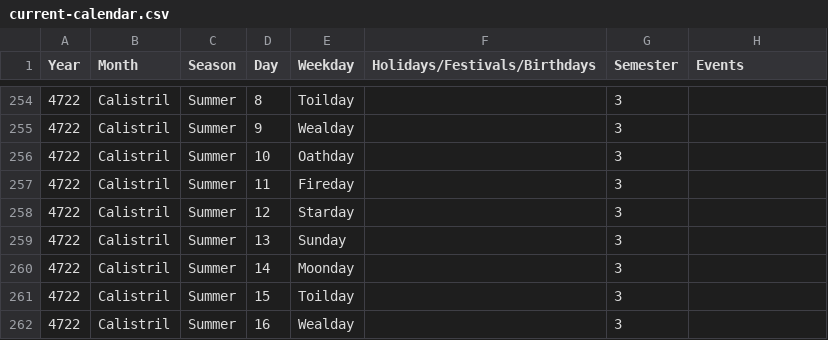
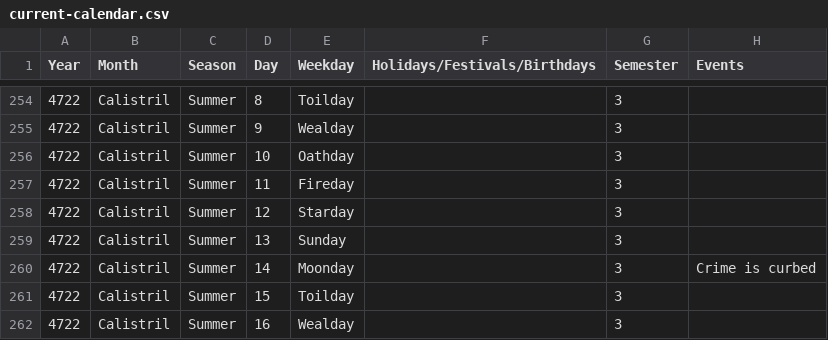
Before and after one commit to doughahn/unofficial-opf-guides, a CSV file: docs/assets/current-calendar.csv, drawn as a sheet; only a part is shown, gaps mark what is left out.

```diff
--- a/docs/assets/current-calendar.csv
+++ b/docs/assets/current-calendar.csv
@@ -259,3 +259,3 @@ Year,Month,Season,Day,Weekday,Holidays/Festivals/Birthdays,Semester,Events
 4722,Calistril,Summer,13,Sunday, ,3,
-4722,Calistril,Summer,14,Moonday, ,3,
+4722,Calistril,Summer,14,Moonday, ,3,Crime is curbed
 4722,Calistril,Summer,15,Toilday, ,3,
```
Also changed, not shown: site/assets/current-calendar.csv, 32 other files.
